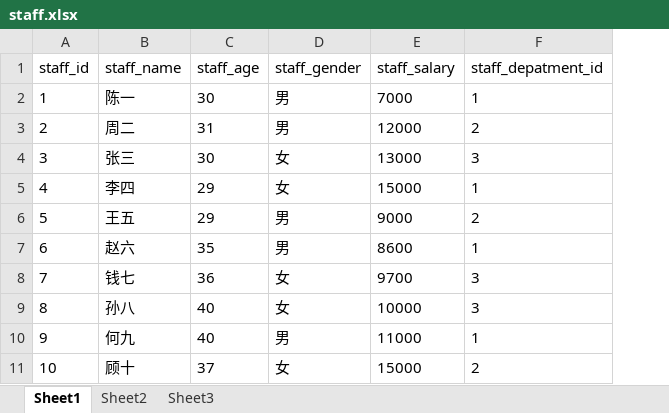
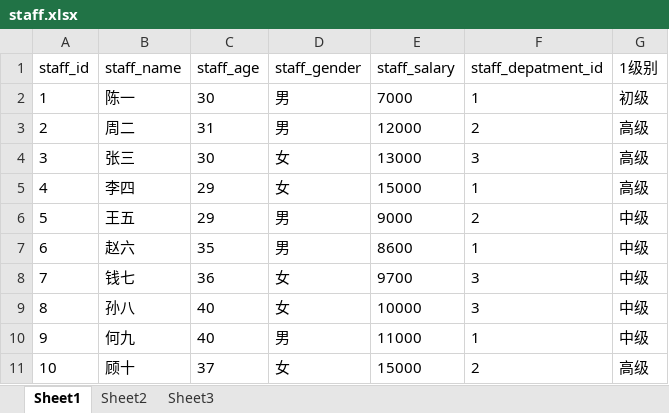
Before and after one commit to xiejava1018/pandastest, an Excel workbook: 数据集/staff.xlsx, sheet Sheet1, drawn as a sheet; values as stored, in another font and other column widths than the file's, no borders; the diff names each change by its address in the sheet, - before the commit and + after, or states it on an @@ line.

```diff
--- a/数据集/staff.xlsx (sheet Sheet1)
+++ b/数据集/staff.xlsx (sheet Sheet1)
+column G (1级别), rows 2-11: 初级 | 高级 | 高级 | 高级 | 中级 | 中级 | 中级 | 中级 | 中级 | 高级
```
Also changed, not shown: 5 other files.
